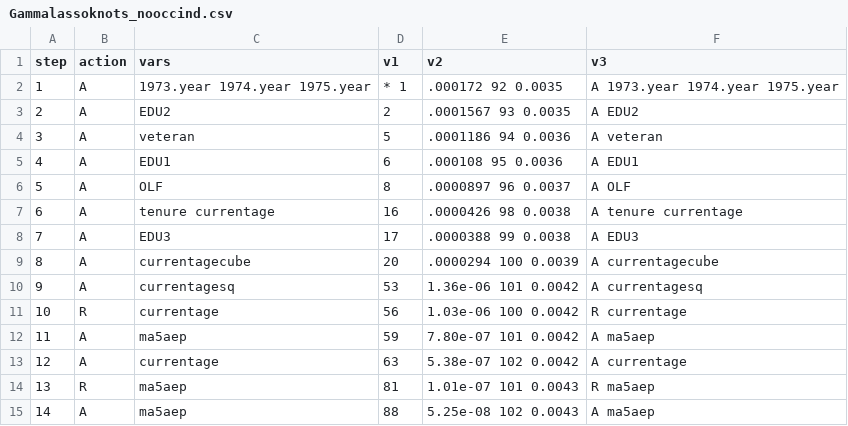
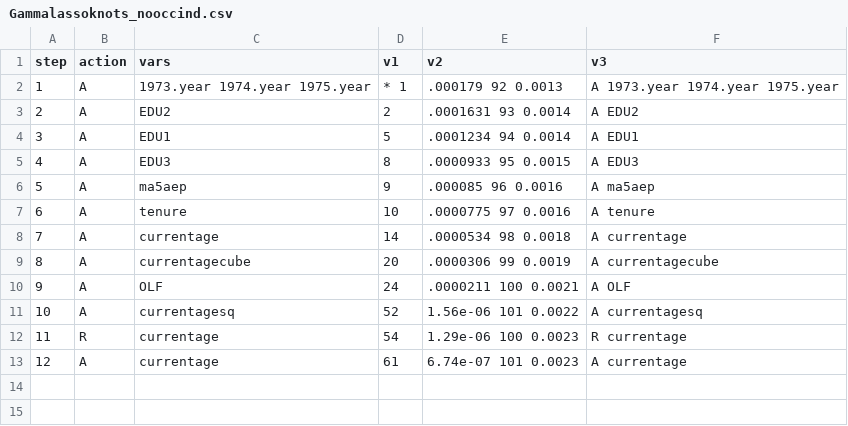
Before and after one commit to EthanMaxBallou/LifetimeEarningsRisk, a CSV file: OtherOutput/Gammalassoknots_nooccind.csv, drawn as a sheet; removed rows and columns are numbered as before the commit, all else as after; the diff names each change by its address in the sheet, - before the commit and + after, or states it on an @@ line.

```diff
--- a/OtherOutput/Gammalassoknots_nooccind.csv
+++ b/OtherOutput/Gammalassoknots_nooccind.csv
-E2 (v2): .000172 92 0.0035
+E2 (v2): .000179 92 0.0013
-E3 (v2): .0001567 93 0.0035
+E3 (v2): .0001631 93 0.0014
-C4 (vars): veteran
+C4 (vars): EDU1
-E4 (v2): .0001186 94 0.0036
+E4 (v2): .0001234 94 0.0014
-F4 (v3): A veteran
+F4 (v3): A EDU1
-row 5: 4 | A | EDU1 | 6 | .000108 95 0.0036 | A EDU1
@@ column A (step) renumbered between rows 5 and 12 @@
-C5 (vars): OLF
+C5 (vars): EDU3
-E5 (v2): .0000897 96 0.0037
+E5 (v2): .0000933 95 0.0015
-F5 (v3): A OLF
+F5 (v3): A EDU3
-row 7: 6 | A | tenure currentage | 16 | .0000426 98 0.0038 | A tenure currentage
-row 8: 7 | A | EDU3 | 17 | .0000388 99 0.0038 | A EDU3
+row 6: 5 | A | ma5aep | 9 | .000085 96 0.0016 | A ma5aep
+row 7: 6 | A | tenure | 10 | .0000775 97 0.0016 | A tenure
+row 8: 7 | A | currentage | 14 | .0000534 98 0.0018 | A currentage
-E9 (v2): .0000294 100 0.0039
+E9 (v2): .0000306 99 0.0019
+row 10: 9 | A | OLF | 24 | .0000211 100 0.0021 | A OLF
-D11 (v1): 53
+D11 (v1): 52
-E11 (v2): 1.36e-06 101 0.0042
+E11 (v2): 1.56e-06 101 0.0022
-D12 (v1): 56
+D12 (v1): 54
-E12 (v2): 1.03e-06 100 0.0042
+E12 (v2): 1.29e-06 100 0.0023
-row 12: 11 | A | ma5aep | 59 | 7.80e-07 101 0.0042 | A ma5aep
-D13 (v1): 63
+D13 (v1): 61
-E13 (v2): 5.38e-07 102 0.0042
+E13 (v2): 6.74e-07 101 0.0023
-row 14: 13 | R | ma5aep | 81 | 1.01e-07 101 0.0043 | R ma5aep
-row 15: 14 | A | ma5aep | 88 | 5.25e-08 102 0.0043 | A ma5aep
```
Also changed, not shown: OtherOutput/Alphalassoknots_all.csv, OtherOutput/Alphalassoknots_noctrl.csv, 34 other files.
